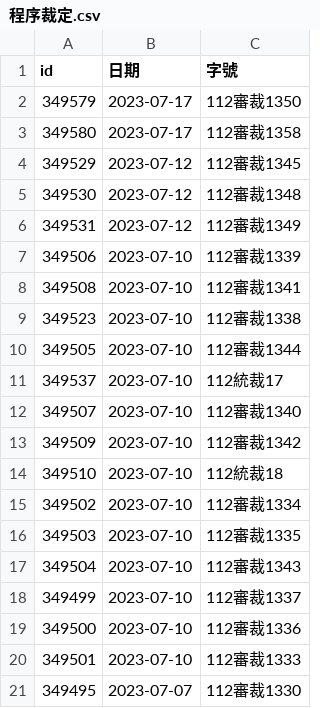
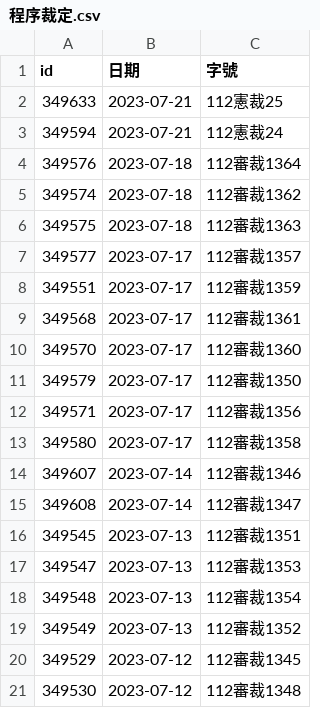
Before and after one commit to kong0107/cons.judicial, a CSV file: docket/程序裁定.csv, drawn as a sheet; only a part is shown; the shorter side is filled out with more unchanged rows; the diff covers the shown part only; the diff names each change by its address in the sheet, - before the commit and + after, or states it on an @@ line.

Commit message:
update dockets

```diff
--- a/docket/程序裁定.csv
+++ b/docket/程序裁定.csv
+row 2: 349633 | 2023-07-21 | 112憲裁25
+row 3: 349594 | 2023-07-21 | 112憲裁24
+row 4: 349576 | 2023-07-18 | 112審裁1364
+row 5: 349574 | 2023-07-18 | 112審裁1362
+row 6: 349575 | 2023-07-18 | 112審裁1363
+row 7: 349577 | 2023-07-17 | 112審裁1357
+row 8: 349551 | 2023-07-17 | 112審裁1359
+row 9: 349568 | 2023-07-17 | 112審裁1361
+row 10: 349570 | 2023-07-17 | 112審裁1360
+row 12: 349571 | 2023-07-17 | 112審裁1356
+row 14: 349607 | 2023-07-14 | 112審裁1346
+row 15: 349608 | 2023-07-14 | 112審裁1347
+row 16: 349545 | 2023-07-13 | 112審裁1351
+row 17: 349547 | 2023-07-13 | 112審裁1353
+row 18: 349548 | 2023-07-13 | 112審裁1354
+row 19: 349549 | 2023-07-13 | 112審裁1352
```
Also changed, not shown: 16 removed rows elsewhere in this file, docket/index.csv, docket/判決.csv, 17 other files.
